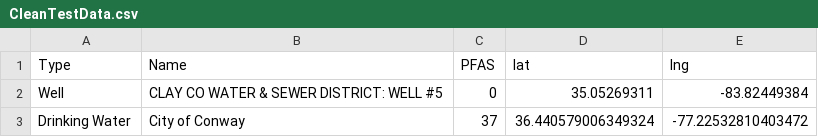
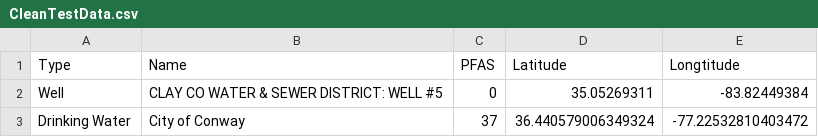
Before and after one commit to aadarsh0709/pfasdatafiles, a CSV file: CleanTestData.csv, drawn as a sheet; only a part is shown.

Commit message:
Update CleanTestData.csv

```diff
--- a/CleanTestData.csv
+++ b/CleanTestData.csv
@@ -1,2 +1,2 @@
-Type,Name,PFAS,lat,lng
+Type,Name,PFAS,Latitude,Longtitude
 Well,CLAY CO WATER & SEWER DISTRICT: WELL #5,0,35.05269311,-83.82449384
```
